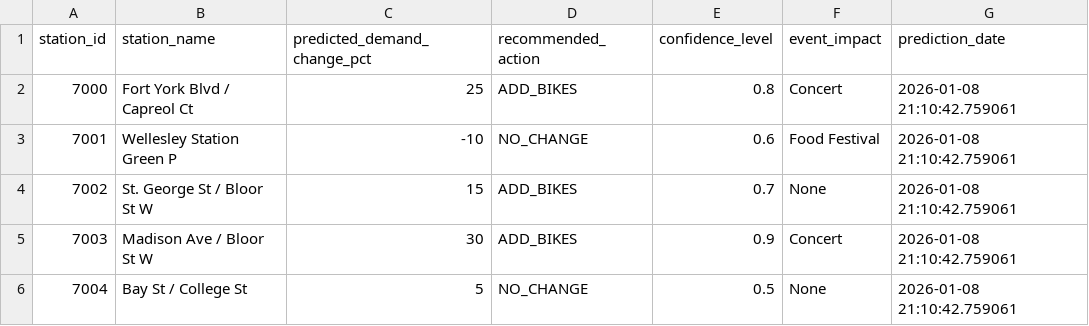
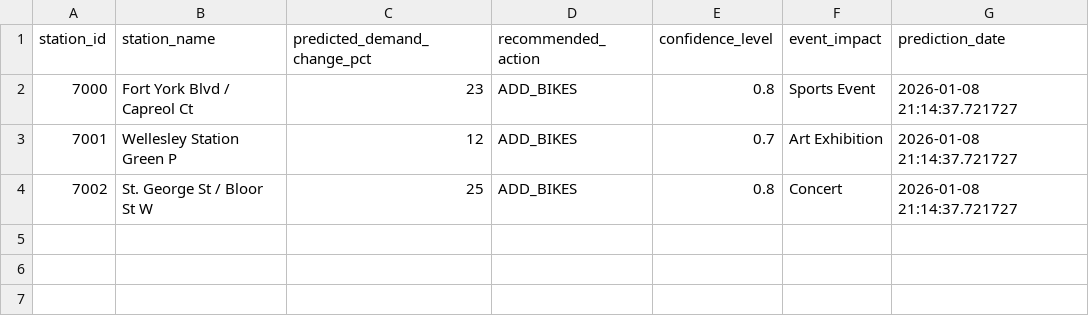
Before and after one commit to bryanpaget/toronto-bikeshare, a CSV file: predictions/latest_predictions.csv, drawn as a sheet.

```diff
--- a/predictions/latest_predictions.csv
+++ b/predictions/latest_predictions.csv
@@ -1,6 +1,4 @@
 "station_id","station_name","predicted_demand_change_pct","recommended_action","confidence_level","event_impact","prediction_date"
-"7000","Fort York Blvd / Capreol Ct",25,"ADD_BIKES",0.8,"Concert",2026-01-08 21:10:42.759061
-"7001","Wellesley Station Green P",-10,"NO_CHANGE",0.6,"Food Festival",2026-01-08 21:10:42.759061
-"7002","St. George St / Bloor St W",15,"ADD_BIKES",0.7,"None",2026-01-08 21:10:42.759061
-"7003","Madison Ave / Bloor St W",30,"ADD_BIKES",0.9,"Concert",2026-01-08 21:10:42.759061
-"7004","Bay St / College St",5,"NO_CHANGE",0.5,"None",2026-01-08 21:10:42.759061
+"7000","Fort York Blvd / Capreol Ct",23,"ADD_BIKES",0.8,"Sports Event",2026-01-08 21:14:37.721727
+"7001","Wellesley Station Green P",12,"ADD_BIKES",0.7,"Art Exhibition",2026-01-08 21:14:37.721727
+"7002","St. George St / Bloor St W",25,"ADD_BIKES",0.8,"Concert",2026-01-08 21:14:37.721727
```
Also changed, not shown: data/consolidated_metrics.csv, predictions/rebalancing_recommendations.csv, 8 other files.
